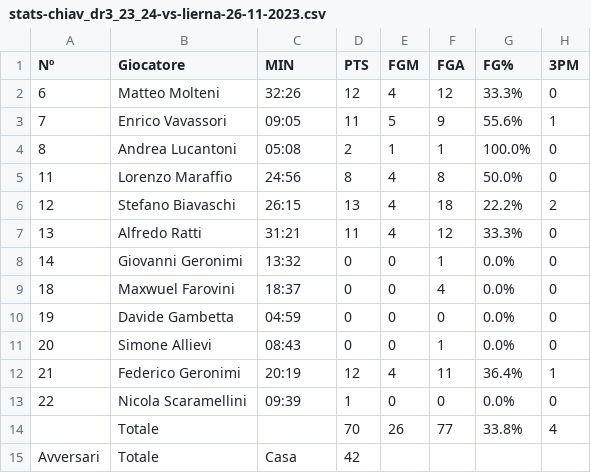
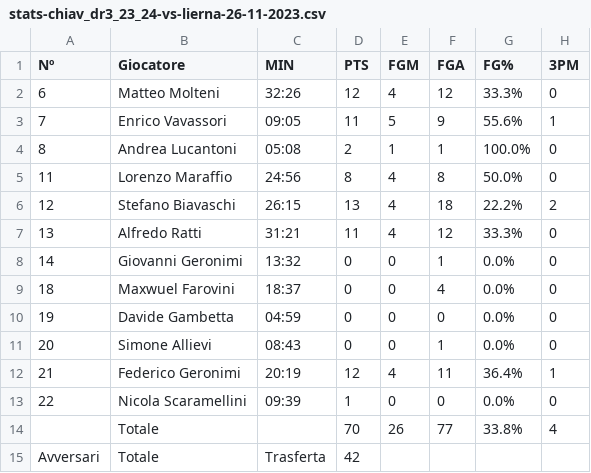
Before and after one commit to stefanobiavaschi/test_streamlit_2, a CSV file: data/stats-chiav_dr3_23_24-vs-lierna-26-11-2023.csv, drawn as a sheet; only a part is shown; the diff names each change by its address in the sheet, - before the commit and + after, or states it on an @@ line.

Commit message:
trasf

```diff
--- a/data/stats-chiav_dr3_23_24-vs-lierna-26-11-2023.csv
+++ b/data/stats-chiav_dr3_23_24-vs-lierna-26-11-2023.csv
-C15 (MIN): Casa
+C15 (MIN): Trasferta
```
Also changed, not shown: data/stats-chiav_u17_23_24-vs-costa_bianco-26-11-2023.csv.
